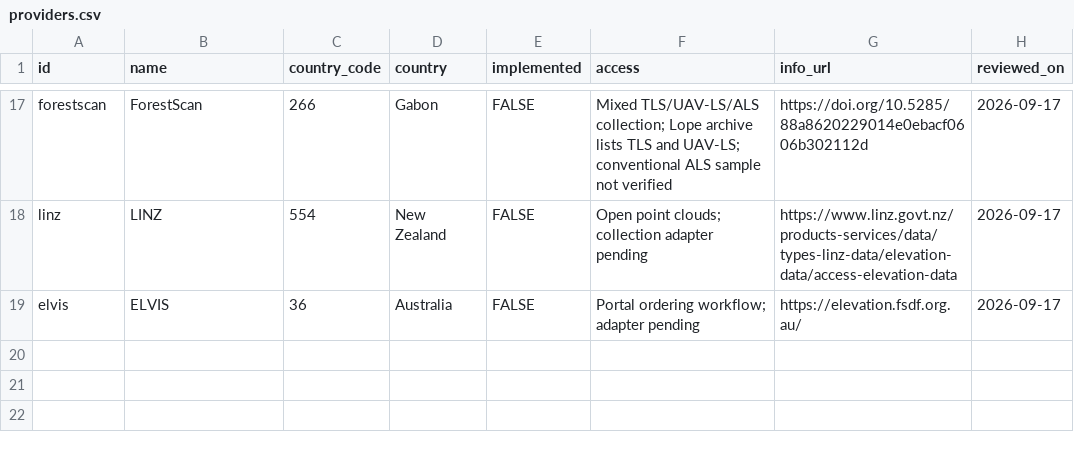
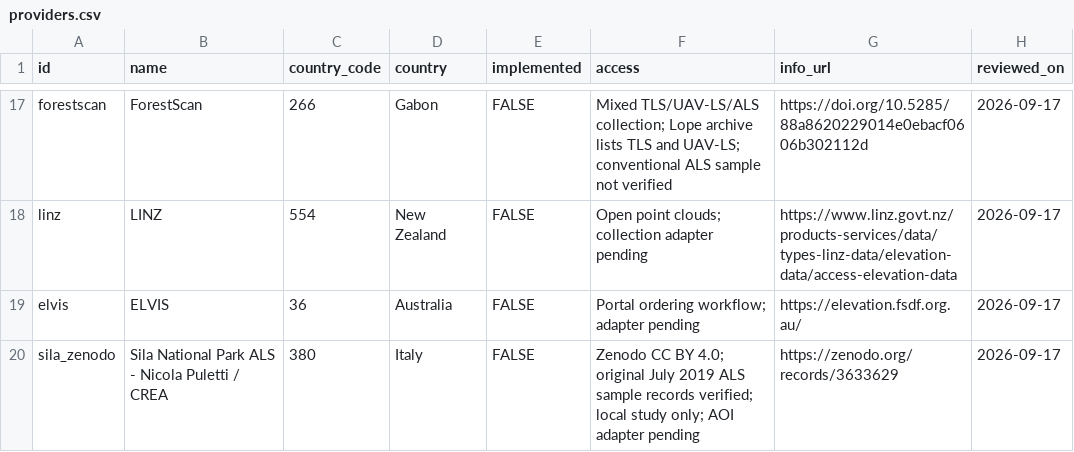
Before and after one commit to Cesarito2021/als_downloader, a CSV file: inst/extdata/providers.csv, drawn as a sheet; only a part is shown, gaps mark what is left out; the diff names each change by its address in the sheet, - before the commit and + after, or states it on an @@ line.

```diff
--- a/inst/extdata/providers.csv
+++ b/inst/extdata/providers.csv
+row 20: sila_zenodo | Sila National Park ALS - Nicola Puletti / CREA | 380 | Italy | FALSE | Zenodo CC BY 4.0; original July 2019 ALS sample records verified; local study only; AOI adapter pending | https://zenodo.org/records/3633629 | 2026-09-17
```
Also changed, not shown: docs/dataset-candidates.csv, docs/file-access-checks.csv, 9 other files.
